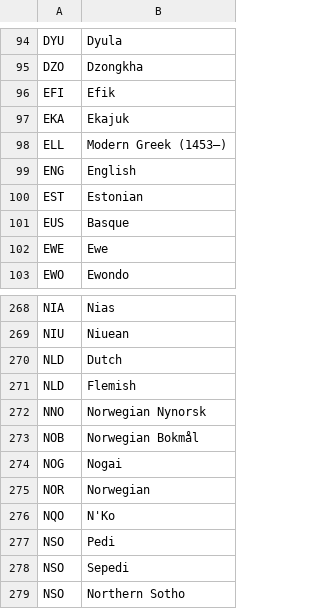
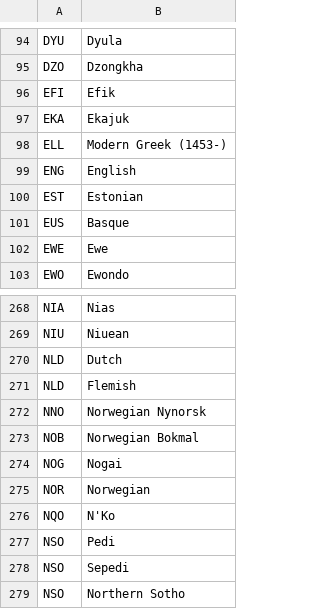
Before and after one commit to ARCH-commons/i2p-transform, a CSV file: Oracle/language.csv, drawn as a sheet; only a part is shown, gaps mark what is left out; the diff names each change by its address in the sheet, - before the commit and + after, or states it on an @@ line.

Commit message:
Fix utf-8 decode errors

```diff
--- a/Oracle/language.csv
+++ b/Oracle/language.csv
-B98: Modern Greek (1453–)
+B98: Modern Greek (1453-)
-B273: Norwegian Bokmål
+B273: Norwegian Bokmal
```
